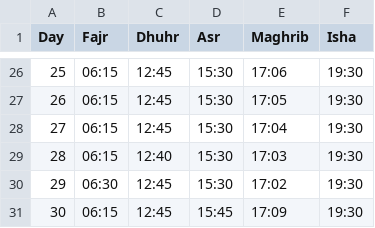
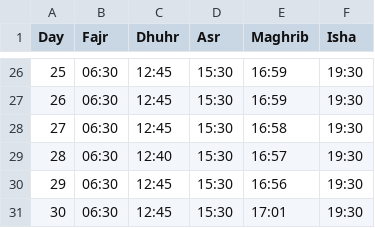
Before and after one commit to MuhammadElsoukkary/PrayerTimesScraper, a CSV file: prayer_times/iqama_times_November.csv, drawn as a sheet; only a part is shown, gaps mark what is left out; the diff covers the shown part only.

```diff
--- a/prayer_times/iqama_times_November.csv
+++ b/prayer_times/iqama_times_November.csv
@@ -26,6 +26,6 @@ Day,Fajr,Dhuhr,Asr,Maghrib,Isha
-25,06:15,12:45,15:30,17:06,19:30
-26,06:15,12:45,15:30,17:05,19:30
-27,06:15,12:45,15:30,17:04,19:30
-28,06:15,12:40,15:30,17:03,19:30
-29,06:30,12:45,15:30,17:02,19:30
-30,06:15,12:45,15:45,17:09,19:30
+25,06:30,12:45,15:30,16:59,19:30
+26,06:30,12:45,15:30,16:59,19:30
+27,06:30,12:45,15:30,16:58,19:30
+28,06:30,12:40,15:30,16:57,19:30
+29,06:30,12:45,15:30,16:56,19:30
+30,06:30,12:45,15:30,17:01,19:30
```
Also changed, not shown: 48 edited cells elsewhere in this file, prayer_times/athan_times_November.csv.
